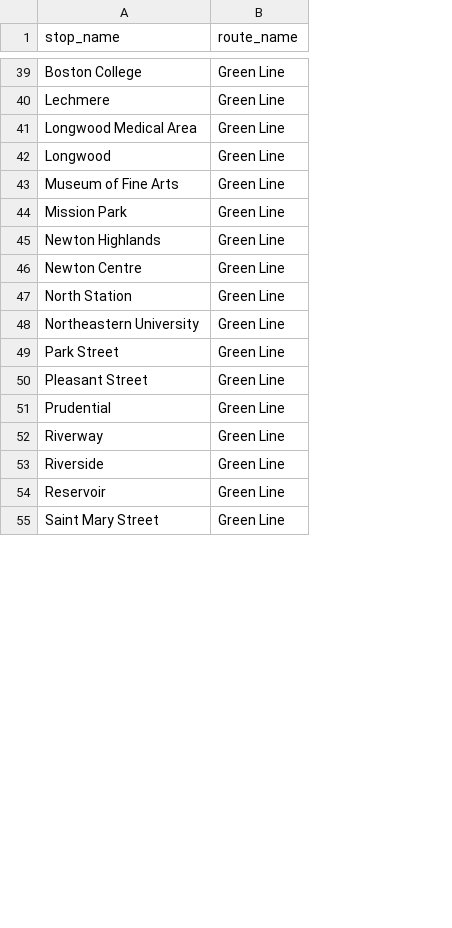
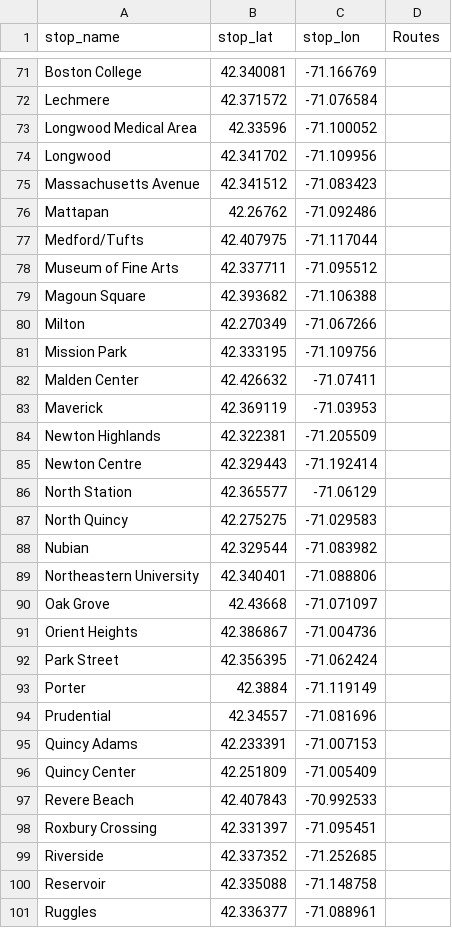
Before and after one commit to maxmmitchell/mbta-subway-sim, a CSV file: MBTA_Rail_Stops.csv, drawn as a sheet; only a part is shown, gaps mark what is left out; removed rows and columns are numbered as before the commit, all else as after; the diff covers the shown part only; the diff names each change by its address in the sheet, - before the commit and + after, or states it on an @@ line.

```diff
--- a/MBTA_Rail_Stops.csv
+++ b/MBTA_Rail_Stops.csv
-column B (route_name), rows 39-51: all Green Line; rows 53-55: all Green Line
+column B (stop_lat), rows 71-74: 42.340081 | 42.371572 | 42.33596 | 42.341702; row 78: 42.337711; row 81: 42.333195; rows 84-86: 42.322381 | 42.329443 | 42.365577; row 89: 42.340401; rows 92-94: 42.356395 | 42.3884 | 42.34557; rows 99-101: 42.337352 | 42.335088 | 42.336377
+column C (stop_lon), rows 71-74: -71.166769 | -71.076584 | -71.100052 | -71.109956; row 78: -71.095512; row 81: -71.109756; rows 84-86: -71.205509 | -71.192414 | -71.06129; row 89: -71.088806; rows 92-94: -71.062424 | -71.119149 | -71.081696; rows 99-101: -71.252685 | -71.148758 | -71.088961
+column D (Routes), empty
+row 75: Massachusetts Avenue | 42.341512 | -71.083423
+row 76: Mattapan | 42.26762 | -71.092486
+row 77: Medford/Tufts | 42.407975 | -71.117044
+row 79: Magoun Square | 42.393682 | -71.106388
+row 80: Milton | 42.270349 | -71.067266
@@ row 79 moved to row 82: Malden Center @@
@@ row 72 moved to row 83: Maverick @@
@@ row 110 moved to row 87: North Quincy @@
+row 88: Nubian | 42.329544 | -71.083982
@@ row 81 moved to row 90: Oak Grove @@
@@ row 73 moved to row 91: Orient Heights @@
-A93 (stop_name): Pleasant Street
+A93 (stop_name): Porter
@@ row 52 moved to row 102: Riverway @@
@@ row 113 moved to row 95: Quincy Adams @@
@@ row 114 moved to row 96: Quincy Center @@
@@ row 74 moved to row 97: Revere Beach @@
@@ row 82 moved to row 98: Roxbury Crossing @@
-A101 (stop_name): Saint Mary Street
+A101 (stop_name): Ruggles
```
Also changed, not shown: 17 added rows, 15 removed rows, 30 moved rows and 9 edited cells elsewhere in this file, 2 other files.
